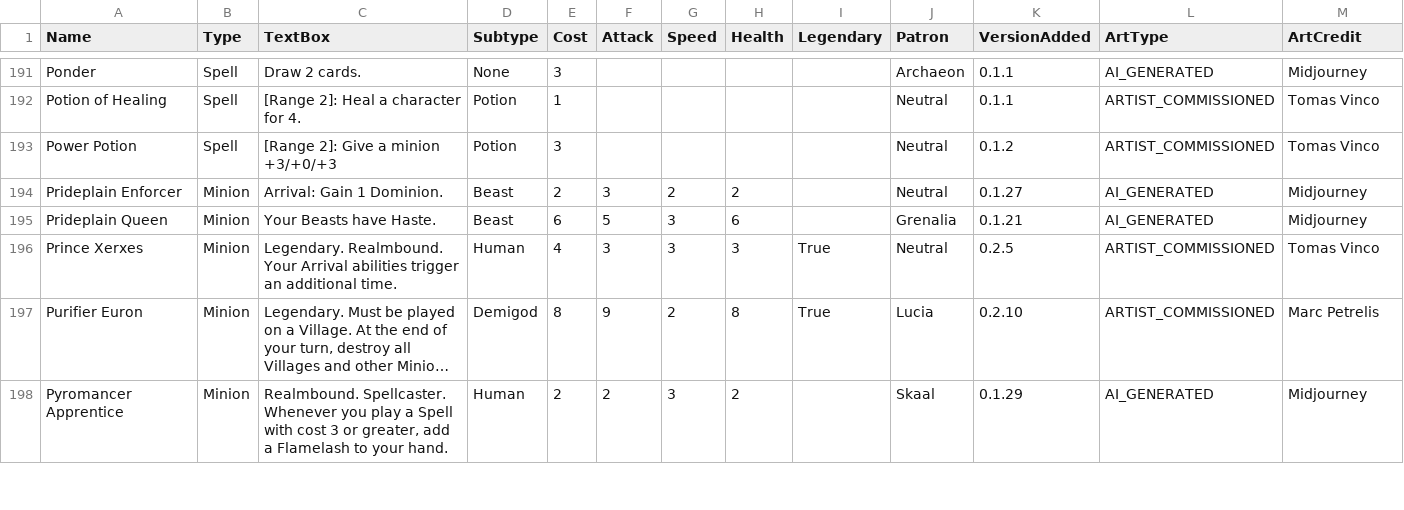
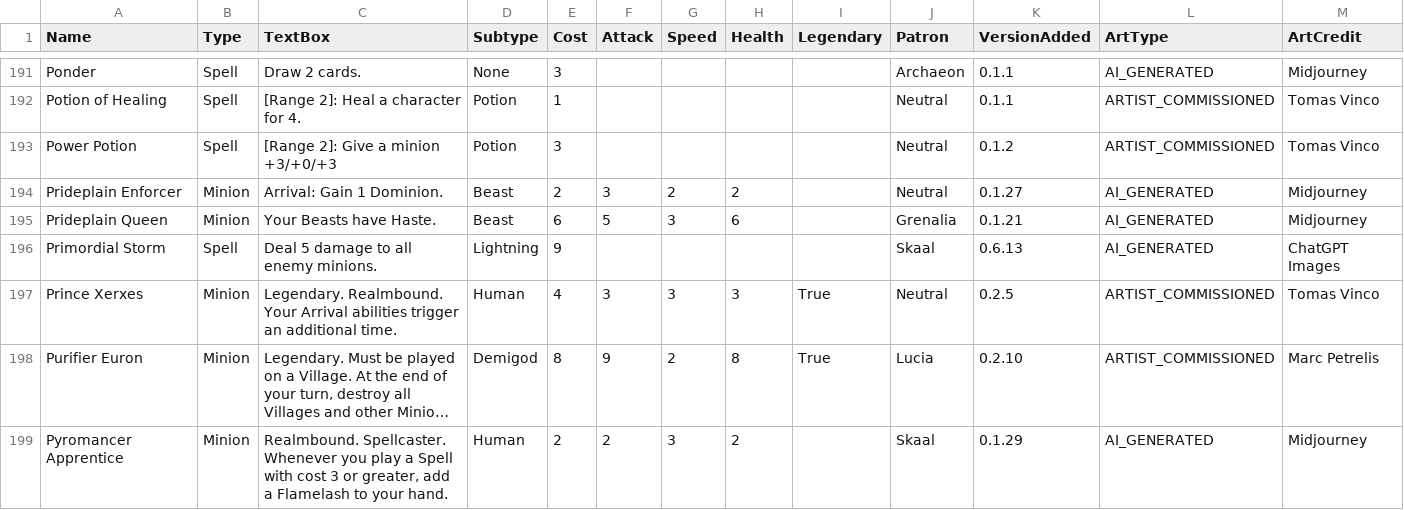
Before and after one commit to Atlas-Conquest-Game/atlas-conquest-website, a CSV file: StandardFormatCards.csv, drawn as a sheet; only a part is shown, gaps mark what is left out; long unchanged cells end in …; the diff covers the shown part only.

```diff
--- a/StandardFormatCards.csv
+++ b/StandardFormatCards.csv
@@ -195,2 +195,3 @@ Prideplain Enforcer,Minion,Arrival: Gain 1 Dominion.,Beast,2,3,2,2,,Neutral,0.1.
 Prideplain Queen,Minion,Your Beasts have Haste.,Beast,6,5,3,6,,Grenalia,0.1.21,AI_GENERATED,Midjourney
+Primordial Storm,Spell,Deal 5 damage to all enemy minions.,Lightning,9,,,,,Skaal,0.6.13,AI_GENERATED,ChatGPT Images
 Prince Xerxes,Minion,Legendary. Realmbound. Your Arrival abilities trigger an additional time.,Human,4,3,3,3,True,Neutral,0.2.5,ARTIST_COMMISSIONED,Tomas Vinco
```
Also changed, not shown: 17 edited cells elsewhere in this file, StandardFormatCommanders.csv, 37 other files.
